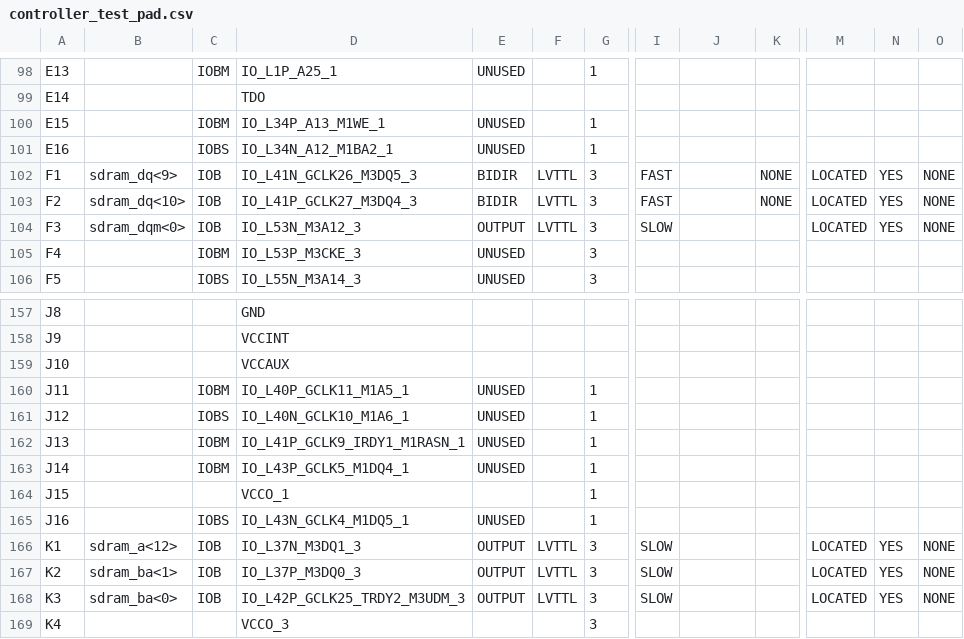
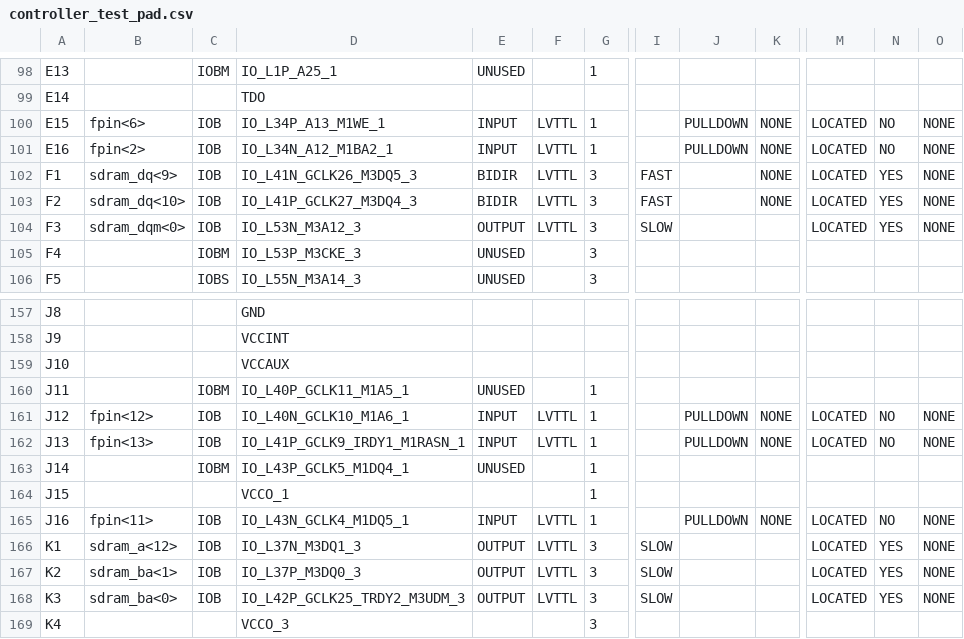
Before and after one commit to robertoalcantara/Ripeto, a CSV file: controller_test_pad.csv, drawn as a sheet; only a part is shown, gaps mark what is left out; the diff covers the shown part only; the diff names each change by its address in the sheet, - before the commit and + after, or states it on an @@ line.

```diff
--- a/controller_test_pad.csv
+++ b/controller_test_pad.csv
-B100: (empty)
+B100: fpin<6>
-C100: IOBM
+C100: IOB
-E100:E101: UNUSED
+E100:E101: INPUT
-F100:F101: (empty)
+F100:F101: LVTTL
-J100:J101: (empty)
+J100:J101: PULLDOWN
-K100:K101: (empty)
+K100:K101: NONE
-M100:M101: (empty)
+M100:M101: LOCATED
-N100:N101: (empty)
+N100:N101: NO
-O100:O101: (empty)
+O100:O101: NONE
-B101: (empty)
+B101: fpin<2>
-C101: IOBS
+C101: IOB
-B161: (empty)
+B161: fpin<12>
-C161: IOBS
+C161: IOB
-E161:E162: UNUSED
+E161:E162: INPUT
-F161:F162: (empty)
+F161:F162: LVTTL
-J161:J162: (empty)
+J161:J162: PULLDOWN
-K161:K162: (empty)
+K161:K162: NONE
-M161:M162: (empty)
+M161:M162: LOCATED
-N161:N162: (empty)
+N161:N162: NO
-O161:O162: (empty)
+O161:O162: NONE
-B162: (empty)
+B162: fpin<13>
-C162: IOBM
+C162: IOB
-B165: (empty)
+B165: fpin<11>
-C165: IOBS
+C165: IOB
-E165: UNUSED
+E165: INPUT
-F165: (empty)
+F165: LVTTL
-J165: (empty)
+J165: PULLDOWN
-K165: (empty)
+K165: NONE
-M165: (empty)
+M165: LOCATED
-N165: (empty)
+N165: NO
-O165: (empty)
+O165: NONE
```
Also changed, not shown: 101 edited cells elsewhere in this file, 2 other files.
